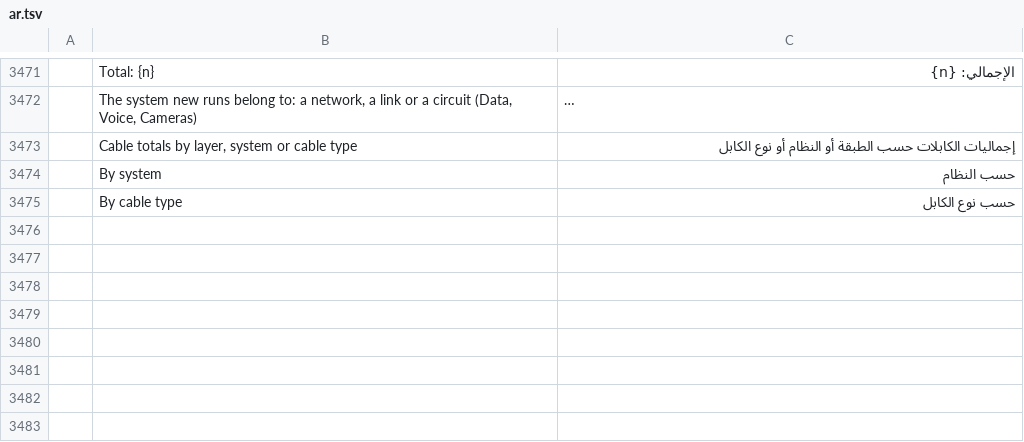
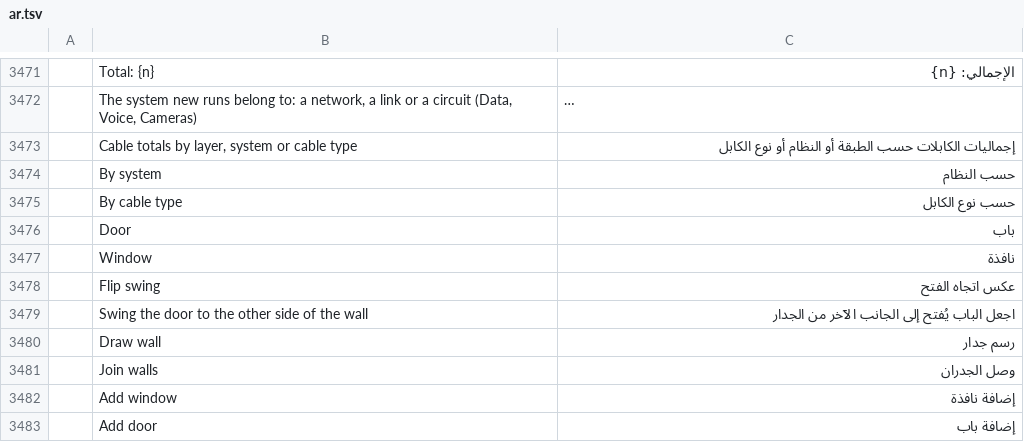
Before and after one commit to Azurehawke/pdfcraft, a TSV file: crates/ui-egui/src/i18n/ar.tsv, drawn as a sheet; only a part is shown, gaps mark what is left out; long unchanged cells end in …; the diff names each change by its address in the sheet, - before the commit and + after, or states it on an @@ line.

```diff
--- a/crates/ui-egui/src/i18n/ar.tsv
+++ b/crates/ui-egui/src/i18n/ar.tsv
+row 3476:  | Door | باب
+row 3477:  | Window | نافذة
+row 3478:  | Flip swing | عكس اتجاه الفتح
+row 3479:  | Swing the door to the other side of the wall | اجعل الباب يُفتح إلى الجانب الآخر من الجدار
+row 3480:  | Draw wall | رسم جدار
+row 3481:  | Join walls | وصل الجدران
+row 3482:  | Add window | إضافة نافذة
+row 3483:  | Add door | إضافة باب
```
Also changed, not shown: crates/ui-egui/src/i18n/bg.tsv, crates/ui-egui/src/i18n/de.tsv, 23 other files.
